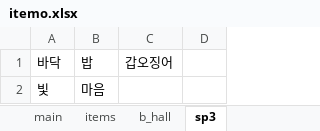
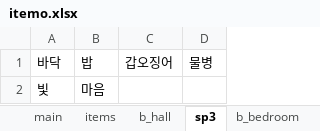
Before and after one commit to jaden3757/Codeplay, an Excel workbook: JW/itemo.xlsx, sheet sp3, drawn as a sheet; values as stored, in another font and other column widths than the file's, no borders; the diff names each change by its address in the sheet, - before the commit and + after, or states it on an @@ line.

```diff
--- a/JW/itemo.xlsx (sheet sp3)
+++ b/JW/itemo.xlsx (sheet sp3)
+sheet tab: b_bedroom
-D1: (empty)
+D1: 물병
```
Also changed, not shown: sheet items, Demo/item.xlsx, Demo/itemo.xlsx, 1 other file.
